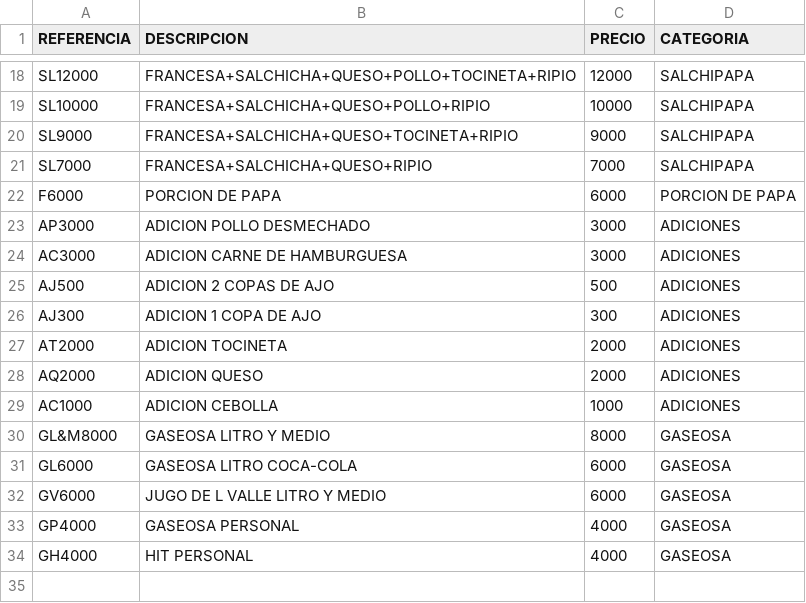
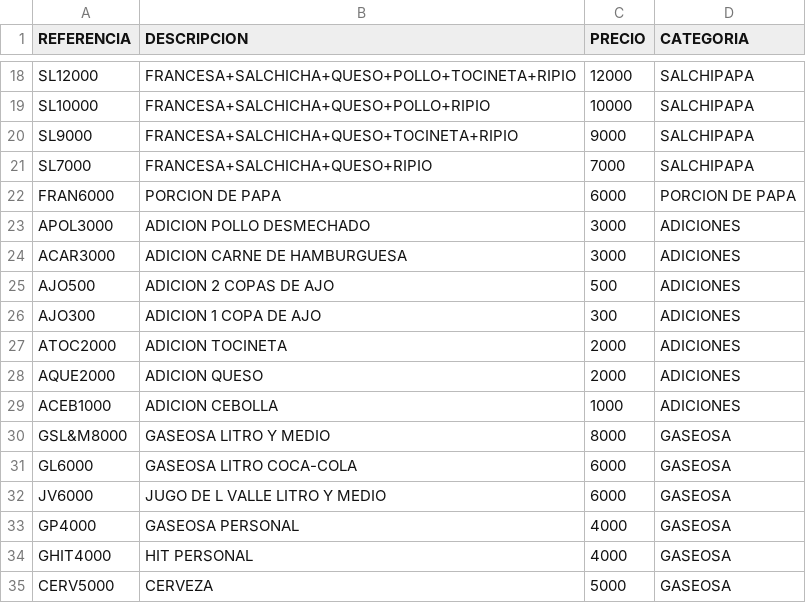
Before and after one commit to javiergaleano-oss/menu-digital-hamburmil, a CSV file: BASEDEDATOSMENUCOMIDASRAPIDAS.csv, drawn as a sheet; only a part is shown, gaps mark what is left out.

Commit message:
Actualización: mejora tamaño letra ticket impresora

```diff
--- a/BASEDEDATOSMENUCOMIDASRAPIDAS.csv
+++ b/BASEDEDATOSMENUCOMIDASRAPIDAS.csv
@@ -21,14 +21,15 @@ SL9000;FRANCESA+SALCHICHA+QUESO+TOCINETA+RIPIO;9000;SALCHIPAPA
 SL7000;FRANCESA+SALCHICHA+QUESO+RIPIO;7000;SALCHIPAPA
-F6000;PORCION DE PAPA;6000;PORCION DE PAPA
-AP3000;ADICION POLLO DESMECHADO;3000;ADICIONES
-AC3000;ADICION CARNE DE HAMBURGUESA;3000;ADICIONES
-AJ500;ADICION 2 COPAS DE AJO;500;ADICIONES
-AJ300;ADICION 1 COPA DE AJO;300;ADICIONES
-AT2000;ADICION TOCINETA;2000;ADICIONES
-AQ2000;ADICION QUESO;2000;ADICIONES
-AC1000;ADICION CEBOLLA;1000;ADICIONES
-GL&M8000;GASEOSA LITRO Y MEDIO;8000;GASEOSA
+FRAN6000;PORCION DE PAPA;6000;PORCION DE PAPA
+APOL3000;ADICION POLLO DESMECHADO;3000;ADICIONES
+ACAR3000;ADICION CARNE DE HAMBURGUESA;3000;ADICIONES
+AJO500;ADICION 2 COPAS DE AJO;500;ADICIONES
+AJO300;ADICION 1 COPA DE AJO;300;ADICIONES
+ATOC2000;ADICION TOCINETA;2000;ADICIONES
+AQUE2000;ADICION QUESO;2000;ADICIONES
+ACEB1000;ADICION CEBOLLA;1000;ADICIONES
+GSL&M8000;GASEOSA LITRO Y MEDIO;8000;GASEOSA
 GL6000;GASEOSA LITRO COCA-COLA;6000;GASEOSA
-GV6000;JUGO DE L VALLE LITRO Y MEDIO;6000;GASEOSA
+JV6000;JUGO DE L VALLE LITRO Y MEDIO;6000;GASEOSA
 GP4000;GASEOSA PERSONAL;4000;GASEOSA
-GH4000;HIT PERSONAL;4000;GASEOSA
+GHIT4000;HIT PERSONAL;4000;GASEOSA
+CERV5000;CERVEZA;5000;GASEOSA
```
